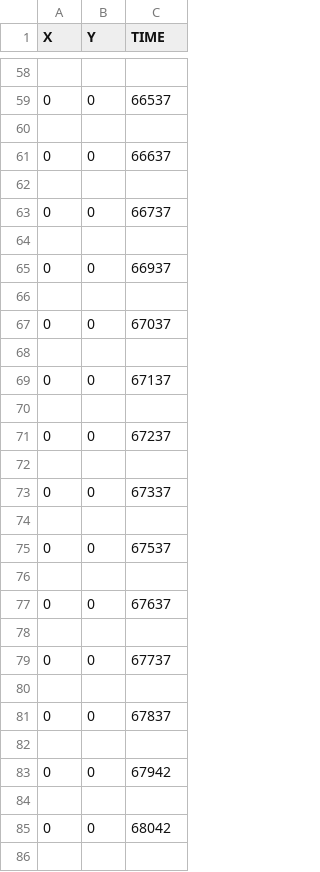
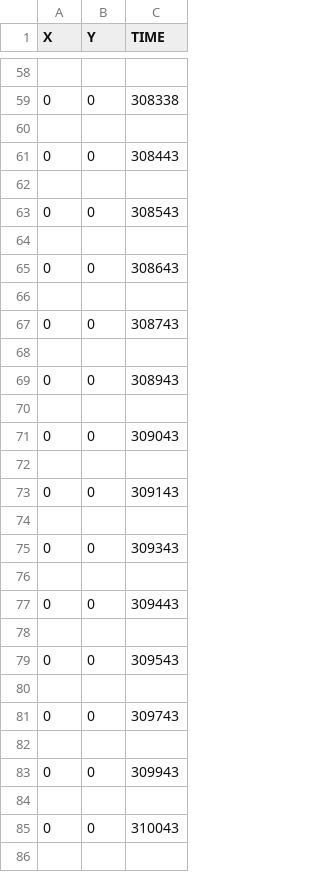
Before and after one commit to severikasurinen/walking-ins, a CSV file: INS Receiver/DATA_COLLECTION.csv, drawn as a sheet; only a part is shown, gaps mark what is left out; the diff covers the shown part only.

```diff
--- a/INS Receiver/DATA_COLLECTION.csv
+++ b/INS Receiver/DATA_COLLECTION.csv
@@ -58,29 +58,29 @@ X,Y,TIME
 
-0,0,66537
+0,0,308338
 
-0,0,66637
+0,0,308443
 
-0,0,66737
+0,0,308543
 
-0,0,66937
+0,0,308643
 
-0,0,67037
+0,0,308743
 
-0,0,67137
+0,0,308943
 
-0,0,67237
+0,0,309043
 
-0,0,67337
+0,0,309143
 
-0,0,67537
+0,0,309343
 
-0,0,67637
+0,0,309443
 
-0,0,67737
+0,0,309543
 
-0,0,67837
+0,0,309743
 
-0,0,67942
+0,0,309943
 
-0,0,68042
+0,0,310043
 
```
Also changed, not shown: 36 edited cells elsewhere in this file, 3 other files.
